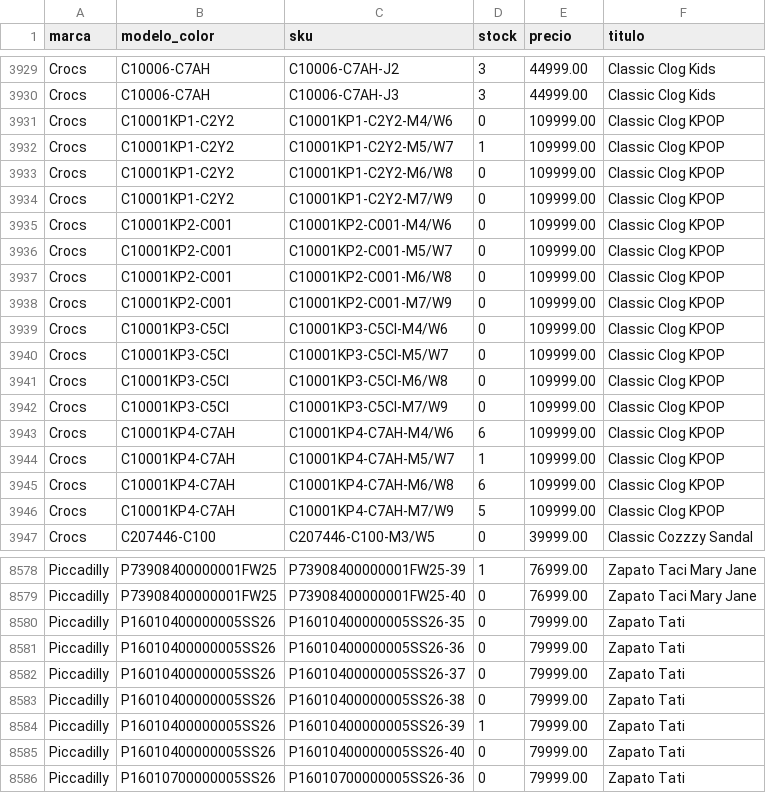
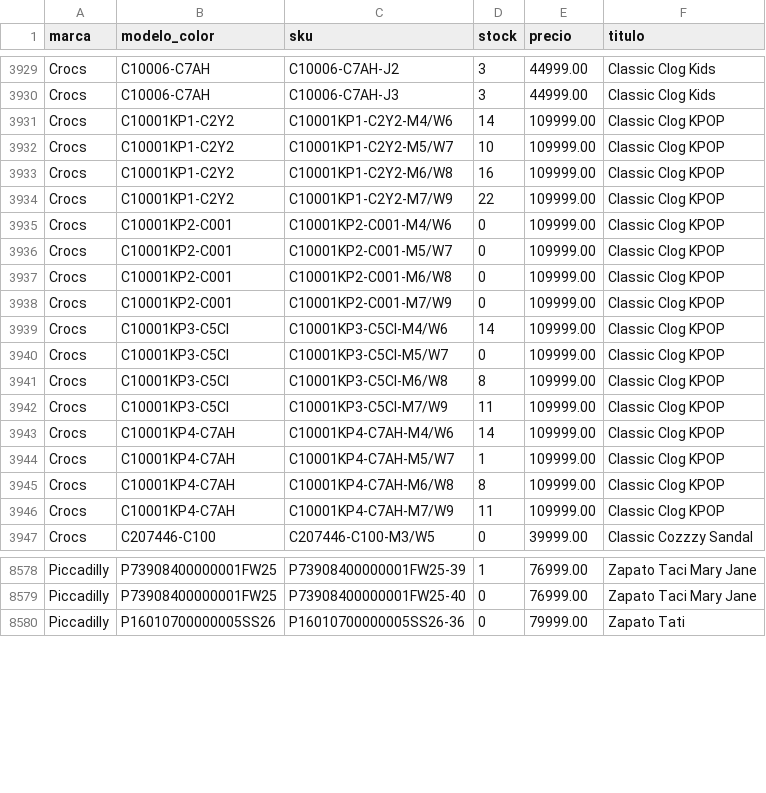
Before and after one commit to lucasrulo/dashboard-distrinando, a CSV file: catalogo_stock.csv, drawn as a sheet; only a part is shown, gaps mark what is left out; the diff covers the shown part only.

Commit message:
🔄 Datos actualizados: Ventas y Catálogo [14/08 16:29:43]

```diff
--- a/catalogo_stock.csv
+++ b/catalogo_stock.csv
@@ -3930,6 +3930,6 @@ Crocs,C10006-C7AH,C10006-C7AH-J2,3,44999.00,Classic Clog Kids
 Crocs,C10006-C7AH,C10006-C7AH-J3,3,44999.00,Classic Clog Kids
-Crocs,C10001KP1-C2Y2,C10001KP1-C2Y2-M4/W6,0,109999.00,Classic Clog KPOP
-Crocs,C10001KP1-C2Y2,C10001KP1-C2Y2-M5/W7,1,109999.00,Classic Clog KPOP
-Crocs,C10001KP1-C2Y2,C10001KP1-C2Y2-M6/W8,0,109999.00,Classic Clog KPOP
-Crocs,C10001KP1-C2Y2,C10001KP1-C2Y2-M7/W9,0,109999.00,Classic Clog KPOP
+Crocs,C10001KP1-C2Y2,C10001KP1-C2Y2-M4/W6,14,109999.00,Classic Clog KPOP
+Crocs,C10001KP1-C2Y2,C10001KP1-C2Y2-M5/W7,10,109999.00,Classic Clog KPOP
+Crocs,C10001KP1-C2Y2,C10001KP1-C2Y2-M6/W8,16,109999.00,Classic Clog KPOP
+Crocs,C10001KP1-C2Y2,C10001KP1-C2Y2-M7/W9,22,109999.00,Classic Clog KPOP
 Crocs,C10001KP2-C001,C10001KP2-C001-M4/W6,0,109999.00,Classic Clog KPOP
@@ -3938,10 +3938,10 @@ Crocs,C10001KP2-C001,C10001KP2-C001-M6/W8,0,109999.00,Classic Clog KPOP
 Crocs,C10001KP2-C001,C10001KP2-C001-M7/W9,0,109999.00,Classic Clog KPOP
-Crocs,C10001KP3-C5CI,C10001KP3-C5CI-M4/W6,0,109999.00,Classic Clog KPOP
+Crocs,C10001KP3-C5CI,C10001KP3-C5CI-M4/W6,14,109999.00,Classic Clog KPOP
 Crocs,C10001KP3-C5CI,C10001KP3-C5CI-M5/W7,0,109999.00,Classic Clog KPOP
-Crocs,C10001KP3-C5CI,C10001KP3-C5CI-M6/W8,0,109999.00,Classic Clog KPOP
-Crocs,C10001KP3-C5CI,C10001KP3-C5CI-M7/W9,0,109999.00,Classic Clog KPOP
-Crocs,C10001KP4-C7AH,C10001KP4-C7AH-M4/W6,6,109999.00,Classic Clog KPOP
+Crocs,C10001KP3-C5CI,C10001KP3-C5CI-M6/W8,8,109999.00,Classic Clog KPOP
+Crocs,C10001KP3-C5CI,C10001KP3-C5CI-M7/W9,11,109999.00,Classic Clog KPOP
+Crocs,C10001KP4-C7AH,C10001KP4-C7AH-M4/W6,14,109999.00,Classic Clog KPOP
 Crocs,C10001KP4-C7AH,C10001KP4-C7AH-M5/W7,1,109999.00,Classic Clog KPOP
-Crocs,C10001KP4-C7AH,C10001KP4-C7AH-M6/W8,6,109999.00,Classic Clog KPOP
-Crocs,C10001KP4-C7AH,C10001KP4-C7AH-M7/W9,5,109999.00,Classic Clog KPOP
+Crocs,C10001KP4-C7AH,C10001KP4-C7AH-M6/W8,8,109999.00,Classic Clog KPOP
+Crocs,C10001KP4-C7AH,C10001KP4-C7AH-M7/W9,11,109999.00,Classic Clog KPOP
 Crocs,C207446-C100,C207446-C100-M3/W5,0,39999.00,Classic Cozzzy Sandal
@@ -8579,8 +8579,2 @@ Piccadilly,P73908400000001FW25,P73908400000001FW25-39,1,76999.00,Zapato Taci Mar
 Piccadilly,P73908400000001FW25,P73908400000001FW25-40,0,76999.00,Zapato Taci Mary Jane
-Piccadilly,P16010400000005SS26,P16010400000005SS26-35,0,79999.00,Zapato Tati
-Piccadilly,P16010400000005SS26,P16010400000005SS26-36,0,79999.00,Zapato Tati
-Piccadilly,P16010400000005SS26,P16010400000005SS26-37,0,79999.00,Zapato Tati
-Piccadilly,P16010400000005SS26,P16010400000005SS26-38,0,79999.00,Zapato Tati
-Piccadilly,P16010400000005SS26,P16010400000005SS26-39,1,79999.00,Zapato Tati
-Piccadilly,P16010400000005SS26,P16010400000005SS26-40,0,79999.00,Zapato Tati
 Piccadilly,P16010700000005SS26,P16010700000005SS26-36,0,79999.00,Zapato Tati
```
Also changed, not shown: 26 edited cells elsewhere in this file.
